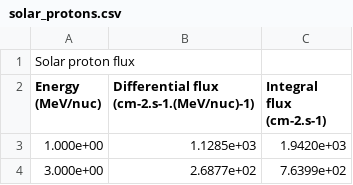
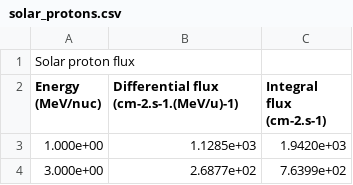
Before and after one commit to Mode2025/Data-Challenge, a CSV file: fluences/solar_protons.csv, drawn as a sheet; only a part is shown.

Commit message:
Update solar_protons.csv

```diff
--- a/fluences/solar_protons.csv
+++ b/fluences/solar_protons.csv
@@ -1,3 +1,3 @@
 Solar proton flux
-Energy (MeV/nuc),Differential flux (cm-2.s-1.(MeV/nuc)-1),Integral flux (cm-2.s-1)
+Energy (MeV/nuc),Differential flux (cm-2.s-1.(MeV/u)-1),Integral flux (cm-2.s-1)
 1.000e+00,1.1285e+03,1.9420e+03
```
